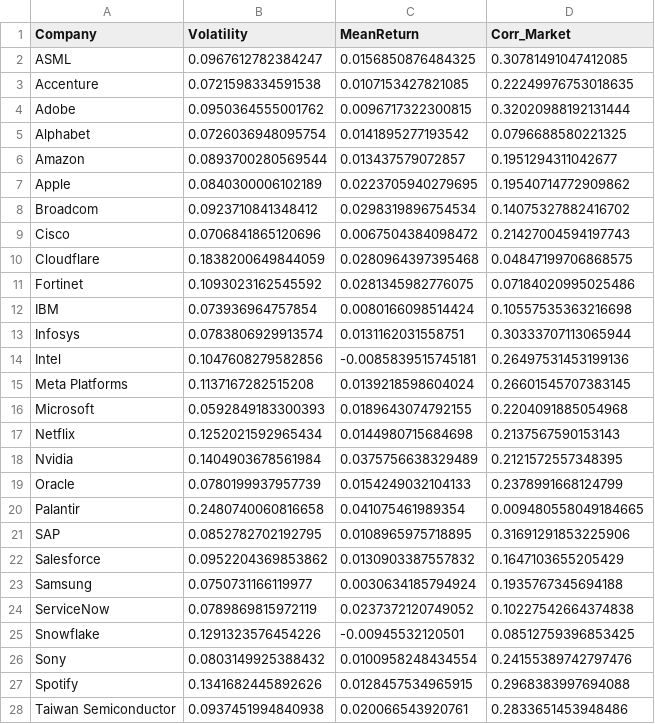
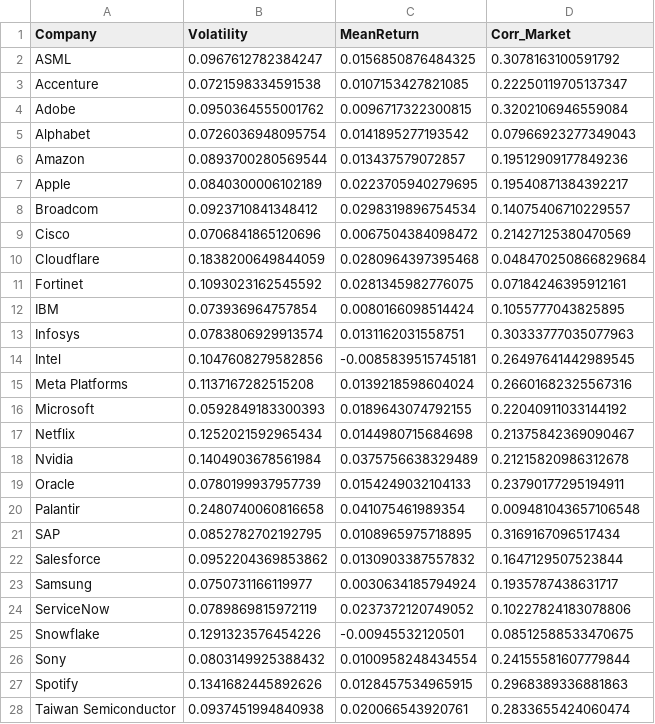
Before and after one commit to fabio2k3/AlphaTech-Analyzer, a CSV file: data/processed/regression/P3_regression_data.csv, drawn as a sheet; only a part is shown; the diff covers the shown part only.

```diff
--- a/data/processed/regression/P3_regression_data.csv
+++ b/data/processed/regression/P3_regression_data.csv
@@ -1,28 +1,28 @@
 Company,Volatility,MeanReturn,Corr_Market
-ASML,0.0967612782384247,0.0156850876484325,0.30781491047412085
-Accenture,0.0721598334591538,0.0107153427821085,0.22249976753018635
-Adobe,0.0950364555001762,0.0096717322300815,0.32020988192131444
-Alphabet,0.0726036948095754,0.0141895277193542,0.0796688580221325
-Amazon,0.0893700280569544,0.013437579072857,0.1951294311042677
-Apple,0.0840300006102189,0.0223705940279695,0.19540714772909862
-Broadcom,0.0923710841348412,0.0298319896754534,0.14075327882416702
-Cisco,0.0706841865120696,0.0067504384098472,0.21427004594197743
-Cloudflare,0.1838200649844059,0.0280964397395468,0.04847199706868575
-Fortinet,0.1093023162545592,0.0281345982776075,0.07184020995025486
-IBM,0.073936964757854,0.0080166098514424,0.10557535363216698
-Infosys,0.0783806929913574,0.0131162031558751,0.30333707113065944
-Intel,0.1047608279582856,-0.0085839515745181,0.26497531453199136
-Meta Platforms,0.1137167282515208,0.0139218598604024,0.26601545707383145
-Microsoft,0.0592849183300393,0.0189643074792155,0.2204091885054968
-Netflix,0.1252021592965434,0.0144980715684698,0.2137567590153143
-Nvidia,0.1404903678561984,0.0375756638329489,0.2121572557348395
-Oracle,0.0780199937957739,0.0154249032104133,0.2378991668124799
-Palantir,0.2480740060816658,0.041075461989354,0.009480558049184665
-SAP,0.0852782702192795,0.0108965975718895,0.31691291853225906
-Salesforce,0.0952204369853862,0.0130903387557832,0.1647103655205429
-Samsung,0.0750731166119977,0.0030634185794924,0.1935767345694188
-ServiceNow,0.0789869815972119,0.0237372120749052,0.10227542664374838
-Snowflake,0.1291323576454226,-0.00945532120501,0.08512759396853425
-Sony,0.0803149925388432,0.0100958248434554,0.24155389742797476
-Spotify,0.1341682445892626,0.0128457534965915,0.2968383997694088
-Taiwan Semiconductor,0.0937451994840938,0.020066543920761,0.2833651453948486
+ASML,0.0967612782384247,0.0156850876484325,0.3078163100591792
+Accenture,0.0721598334591538,0.0107153427821085,0.22250119705137347
+Adobe,0.0950364555001762,0.0096717322300815,0.3202106946559084
+Alphabet,0.0726036948095754,0.0141895277193542,0.07966923277349043
+Amazon,0.0893700280569544,0.013437579072857,0.19512909177849236
+Apple,0.0840300006102189,0.0223705940279695,0.19540871384392217
+Broadcom,0.0923710841348412,0.0298319896754534,0.14075406710229557
+Cisco,0.0706841865120696,0.0067504384098472,0.21427125380470569
+Cloudflare,0.1838200649844059,0.0280964397395468,0.048470250866829684
+Fortinet,0.1093023162545592,0.0281345982776075,0.07184246395912161
+IBM,0.073936964757854,0.0080166098514424,0.1055777043825895
+Infosys,0.0783806929913574,0.0131162031558751,0.30333777035077963
+Intel,0.1047608279582856,-0.0085839515745181,0.26497641442989545
+Meta Platforms,0.1137167282515208,0.0139218598604024,0.26601682325567316
+Microsoft,0.0592849183300393,0.0189643074792155,0.22040911033144192
+Netflix,0.1252021592965434,0.0144980715684698,0.21375842369090467
+Nvidia,0.1404903678561984,0.0375756638329489,0.21215820986312678
+Oracle,0.0780199937957739,0.0154249032104133,0.23790177295194911
+Palantir,0.2480740060816658,0.041075461989354,0.009481043657106548
+SAP,0.0852782702192795,0.0108965975718895,0.3169167096517434
+Salesforce,0.0952204369853862,0.0130903387557832,0.1647129507523844
+Samsung,0.0750731166119977,0.0030634185794924,0.1935787438631717
+ServiceNow,0.0789869815972119,0.0237372120749052,0.10227824183078806
+Snowflake,0.1291323576454226,-0.00945532120501,0.08512588533470675
+Sony,0.0803149925388432,0.0100958248434554,0.24155581607779844
+Spotify,0.1341682445892626,0.0128457534965915,0.2968389336881863
+Taiwan Semiconductor,0.0937451994840938,0.020066543920761,0.2833655424060474
```
Also changed, not shown: 3 edited cells elsewhere in this file, data/processed/inference/capm_by_company_eqw.csv, data/processed/inference/capm_compare_qqq_eqw.csv, 45 other files.
